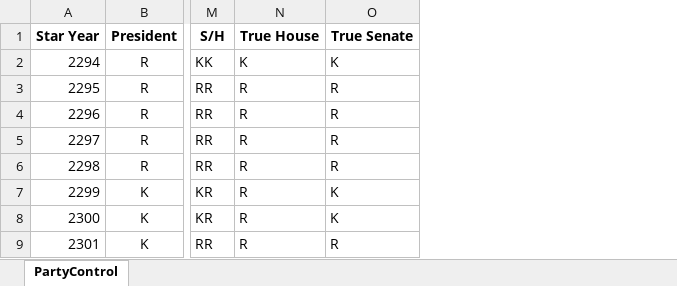
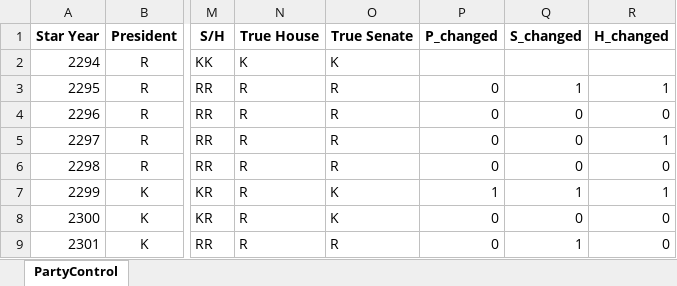
Before and after one commit to deep-rj/star-trek, an Excel workbook: Exercise-1-Data/Exercise-1-Data/PartyControl.xlsx, sheet PartyControl, drawn as a sheet; only a part is shown, gaps mark what is left out; values as stored, in another font and other column widths than the file's, no borders; the diff names each change by its address in the sheet, - before the commit and + after, or states it on an @@ line.

```diff
--- a/Exercise-1-Data/Exercise-1-Data/PartyControl.xlsx (sheet PartyControl)
+++ b/Exercise-1-Data/Exercise-1-Data/PartyControl.xlsx (sheet PartyControl)
+column P (P_changed), rows 3-9: 0 | 0 | 0 | 0 | 1 | 0 | 0
+column Q (S_changed), rows 3-9: 1 | 0 | 0 | 0 | 1 | 0 | 1
+column R (H_changed), rows 3-9: 1 | 0 | 1 | 0 | 1 | 0 | 0
```
Also changed, not shown: 6 other files.
